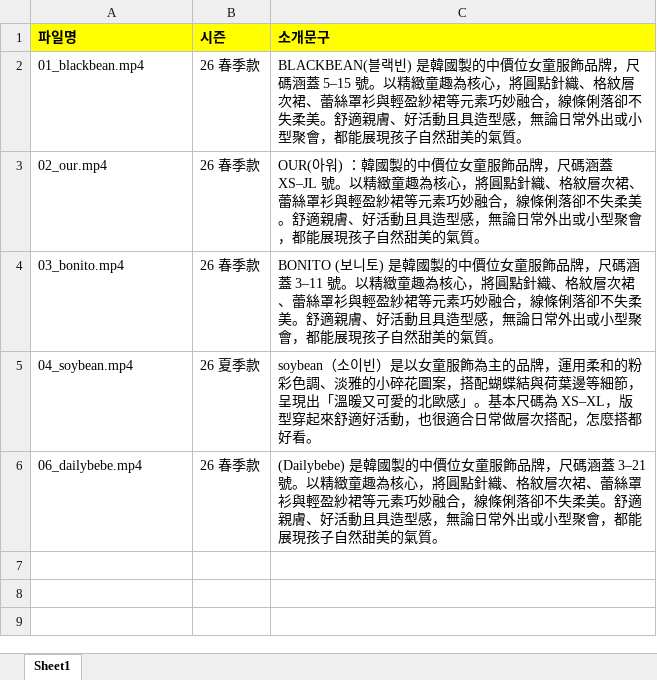
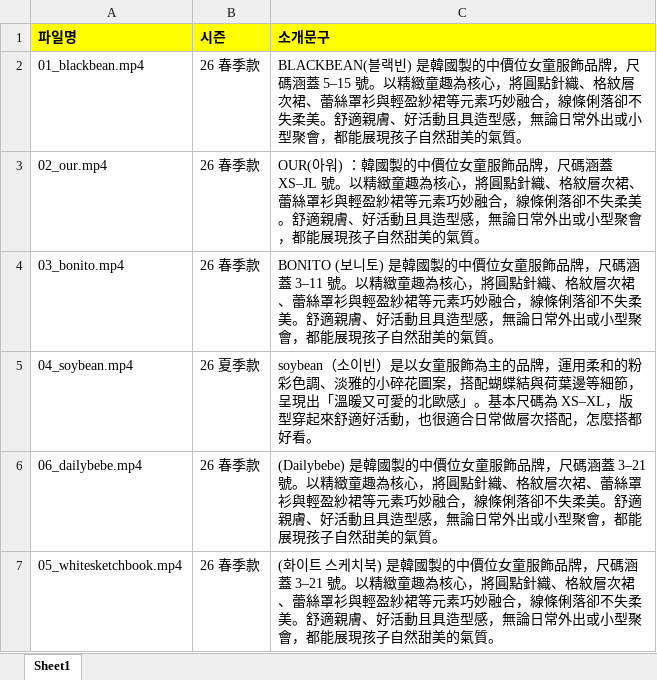
Before and after one commit to superck929-rgb/video_subtitle_factory, an Excel workbook: brand.xlsx, sheet Sheet1, drawn as a sheet; values as stored, in another font and other column widths than the file's, no borders; the diff names each change by its address in the sheet, - before the commit and + after, or states it on an @@ line.

```diff
--- a/brand.xlsx (sheet Sheet1)
+++ b/brand.xlsx (sheet Sheet1)
+row 7: 05_whitesketchbook.mp4 | 26 春季款 | (화이트 스케치북) 是韓國製的中價位女童服飾品牌，尺碼涵蓋 3–21 號。以精緻童趣為核心，將圓點針織、格紋層次裙、蕾絲罩衫與輕盈紗裙等元素巧妙融合，線條俐落卻不失柔美。舒適親膚、好活動且具造型感，無論日常外出或小型聚會，都能展現孩子自然甜美的氣質。
```
Also changed, not shown: 1 other file.
